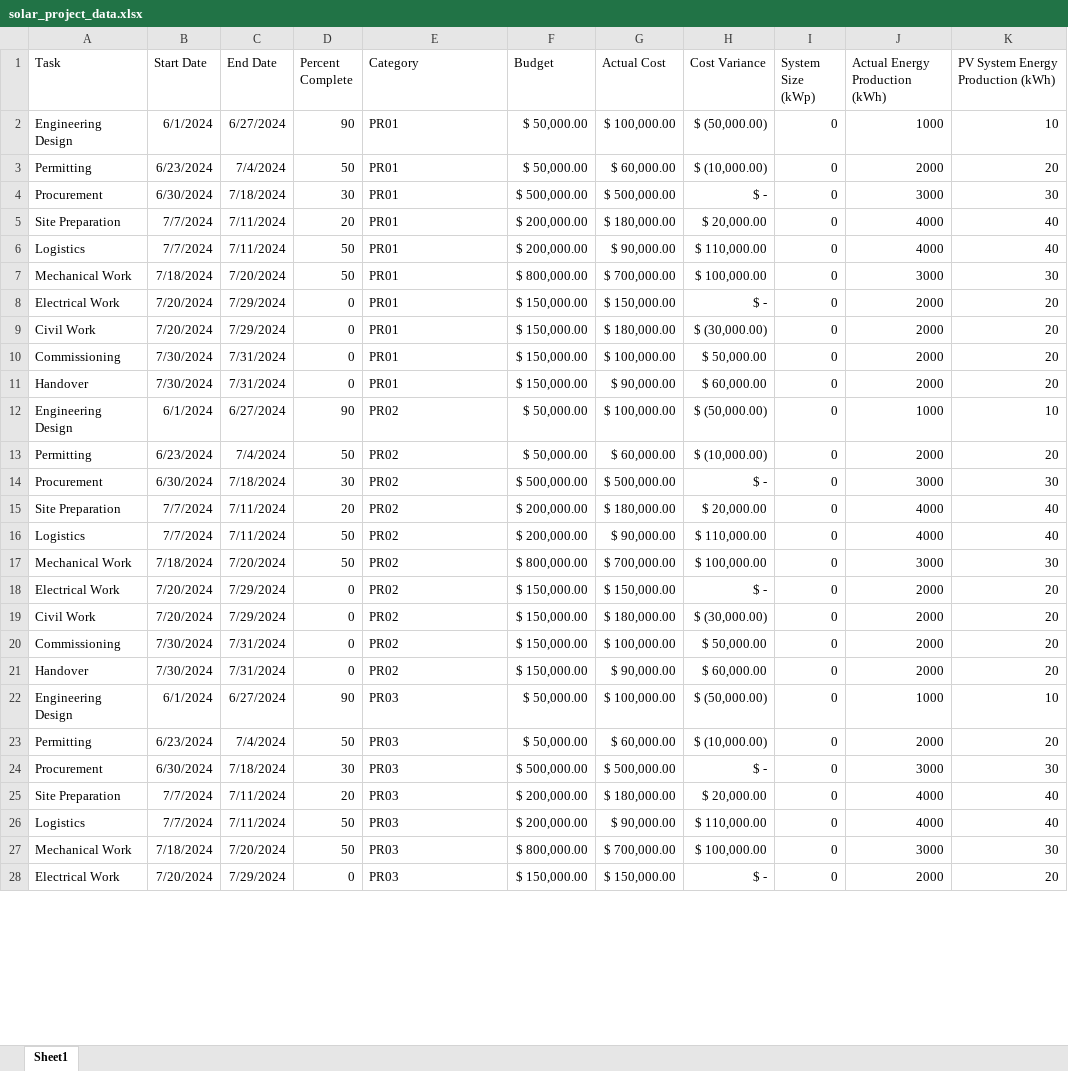
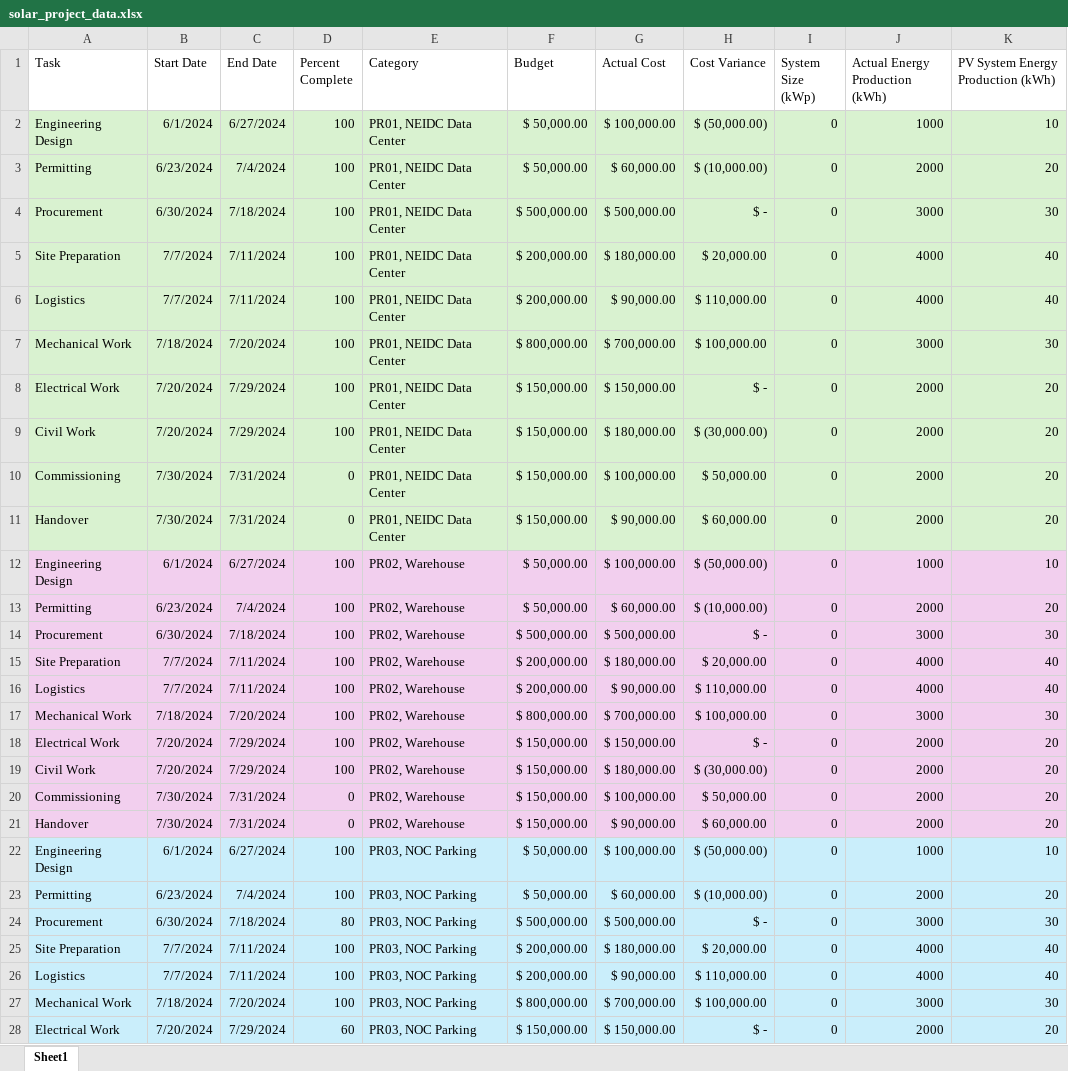
Before and after one commit to 7zayen7/Solar-Dashboard, an Excel workbook: solar_project_data.xlsx, sheet Sheet1, drawn as a sheet; only a part is shown; values as stored, in another font and other column widths than the file's, no borders; the diff covers the shown part only; the diff names each change by its address in the sheet, - before the commit and + after, or states it on an @@ line.

Commit message:
Update solar_project_data.xlsx

```diff
--- a/solar_project_data.xlsx (sheet Sheet1)
+++ b/solar_project_data.xlsx (sheet Sheet1)
-A2:K11 fill: none
+A2:K11 fill: #D9F2D0
-D2 (Percent Complete): 90
+D2 (Percent Complete): 100
-E2:E11 (Category): PR01
+E2:E11 (Category): PR01, NEIDC Data Center
-D3 (Percent Complete): 50
+D3 (Percent Complete): 100
-D4 (Percent Complete): 30
+D4 (Percent Complete): 100
-D5 (Percent Complete): 20
+D5 (Percent Complete): 100
-D6:D7 (Percent Complete): 50
+D6:D7 (Percent Complete): 100
-D8:D9 (Percent Complete): 0
+D8:D9 (Percent Complete): 100
-A12:K21 fill: none
+A12:K21 fill: #F2CFEE
-D12 (Percent Complete): 90
+D12 (Percent Complete): 100
-E12:E21 (Category): PR02
+E12:E21 (Category): PR02, Warehouse
-D13 (Percent Complete): 50
+D13 (Percent Complete): 100
-D14 (Percent Complete): 30
+D14 (Percent Complete): 100
-D15 (Percent Complete): 20
+D15 (Percent Complete): 100
-D16:D17 (Percent Complete): 50
+D16:D17 (Percent Complete): 100
-D18:D19 (Percent Complete): 0
+D18:D19 (Percent Complete): 100
-A22:K28 fill: none
+A22:K28 fill: #CAEEFB
-D22 (Percent Complete): 90
+D22 (Percent Complete): 100
-E22:E28 (Category): PR03
+E22:E28 (Category): PR03, NOC Parking
-D23 (Percent Complete): 50
+D23 (Percent Complete): 100
-D24 (Percent Complete): 30
+D24 (Percent Complete): 80
-D25 (Percent Complete): 20
+D25 (Percent Complete): 100
-D26:D27 (Percent Complete): 50
+D26:D27 (Percent Complete): 100
-D28 (Percent Complete): 0
+D28 (Percent Complete): 60
```
Also changed, not shown: 104 edited cells and cell formats elsewhere in this sheet.
